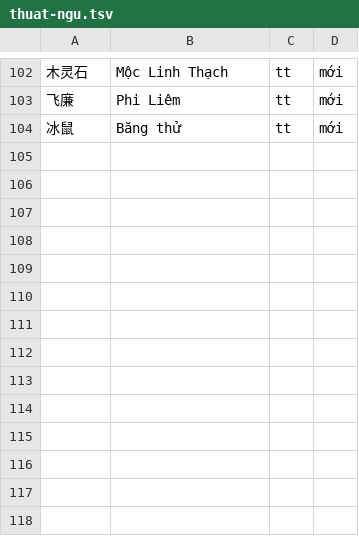
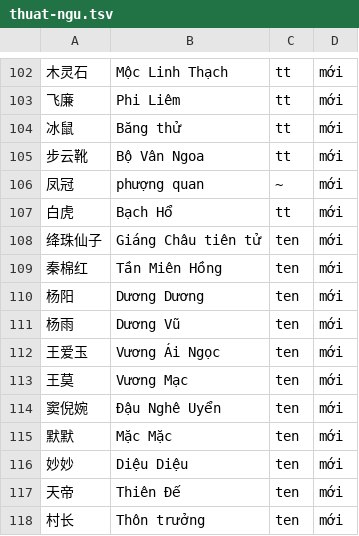
Before and after one commit to thenam020204-star/Vi-t-ho-game, a TSV file: tsky/dich/dp_work/thuat-ngu.tsv, drawn as a sheet; only a part is shown, gaps mark what is left out.

```diff
--- a/tsky/dich/dp_work/thuat-ngu.tsv
+++ b/tsky/dich/dp_work/thuat-ngu.tsv
@@ -104 +104,15 @@
 冰鼠	Băng thử	tt	mới
+步云靴	Bộ Vân Ngoa	tt	mới
+凤冠	phượng quan	~	mới
+白虎	Bạch Hổ	tt	mới
+绛珠仙子	Giáng Châu tiên tử	ten	mới
+秦棉红	Tần Miên Hồng	ten	mới
+杨阳	Dương Dương	ten	mới
+杨雨	Dương Vũ	ten	mới
+王爱玉	Vương Ái Ngọc	ten	mới
+王莫	Vương Mạc	ten	mới
+窦倪婉	Đậu Nghê Uyển	ten	mới
+默默	Mặc Mặc	ten	mới
+妙妙	Diệu Diệu	ten	mới
+天帝	Thiên Đế	ten	mới
+村长	Thôn trưởng	ten	mới
```
Also changed, not shown: 3 other files.
